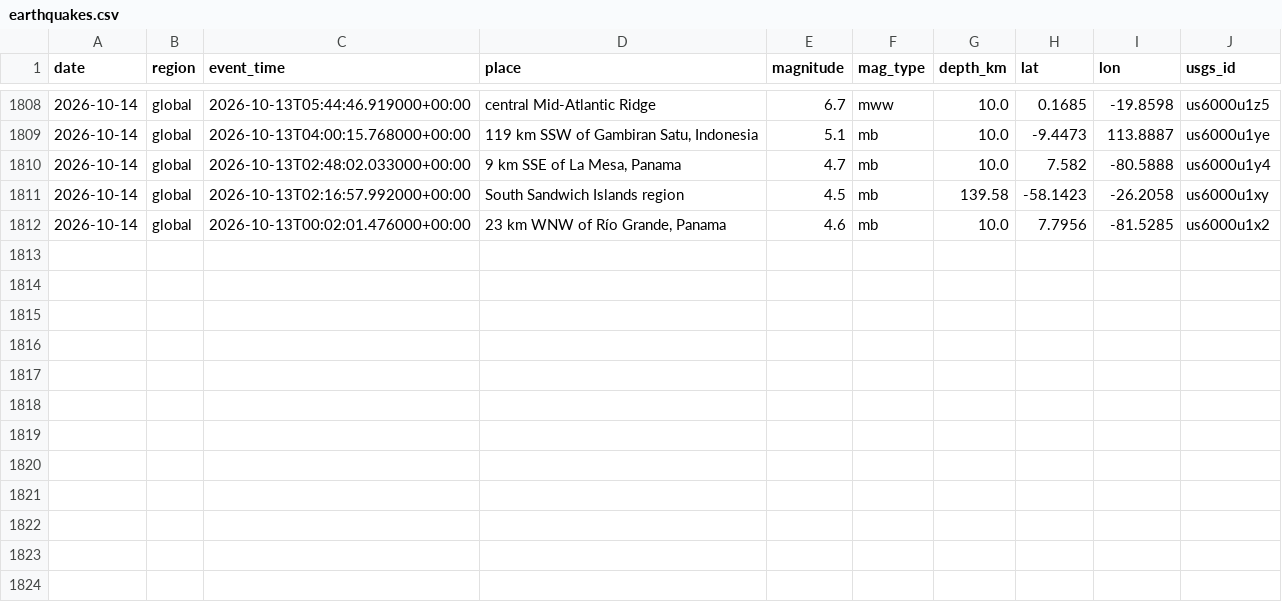
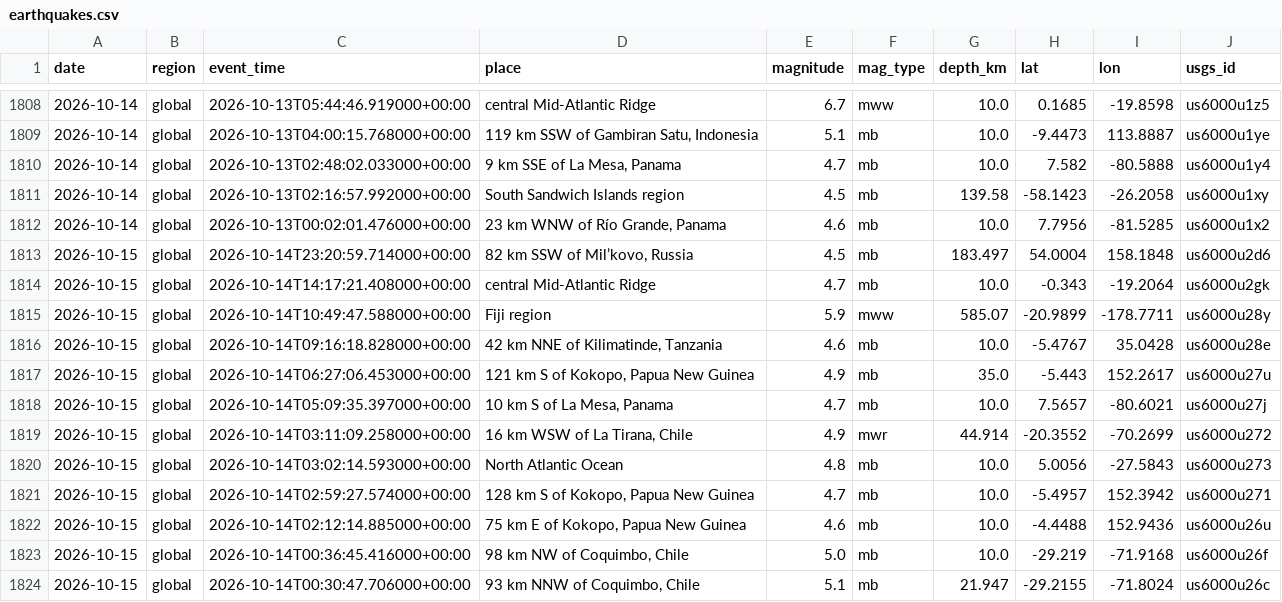
Before and after one commit to icedo724/data_collection, a CSV file: data/environment/earthquakes.csv, drawn as a sheet; only a part is shown, gaps mark what is left out.

```diff
--- a/data/environment/earthquakes.csv
+++ b/data/environment/earthquakes.csv
@@ -1812 +1812,13 @@
 2026-10-14,global,2026-10-13T00:02:01.476000+00:00,"23 km WNW of Río Grande, Panama",4.6,mb,10.0,7.7956,-81.5285,us6000u1x2
+2026-10-15,global,2026-10-14T23:20:59.714000+00:00,"82 km SSW of Mil’kovo, Russia",4.5,mb,183.497,54.0004,158.1848,us6000u2d6
+2026-10-15,global,2026-10-14T14:17:21.408000+00:00,central Mid-Atlantic Ridge,4.7,mb,10.0,-0.343,-19.2064,us6000u2gk
+2026-10-15,global,2026-10-14T10:49:47.588000+00:00,Fiji region,5.9,mww,585.07,-20.9899,-178.7711,us6000u28y
+2026-10-15,global,2026-10-14T09:16:18.828000+00:00,"42 km NNE of Kilimatinde, Tanzania",4.6,mb,10.0,-5.4767,35.0428,us6000u28e
+2026-10-15,global,2026-10-14T06:27:06.453000+00:00,"121 km S of Kokopo, Papua New Guinea",4.9,mb,35.0,-5.443,152.2617,us6000u27u
+2026-10-15,global,2026-10-14T05:09:35.397000+00:00,"10 km S of La Mesa, Panama",4.7,mb,10.0,7.5657,-80.6021,us6000u27j
+2026-10-15,global,2026-10-14T03:11:09.258000+00:00,"16 km WSW of La Tirana, Chile",4.9,mwr,44.914,-20.3552,-70.2699,us6000u272
+2026-10-15,global,2026-10-14T03:02:14.593000+00:00,North Atlantic Ocean,4.8,mb,10.0,5.0056,-27.5843,us6000u273
+2026-10-15,global,2026-10-14T02:59:27.574000+00:00,"128 km S of Kokopo, Papua New Guinea",4.7,mb,10.0,-5.4957,152.3942,us6000u271
+2026-10-15,global,2026-10-14T02:12:14.885000+00:00,"75 km E of Kokopo, Papua New Guinea",4.6,mb,10.0,-4.4488,152.9436,us6000u26u
+2026-10-15,global,2026-10-14T00:36:45.416000+00:00,"98 km NW of Coquimbo, Chile",5.0,mb,10.0,-29.219,-71.9168,us6000u26f
+2026-10-15,global,2026-10-14T00:30:47.706000+00:00,"93 km NNW of Coquimbo, Chile",5.1,mb,21.947,-29.2155,-71.8024,us6000u26c
```
Also changed, not shown: data/environment/air_quality.csv, data/environment/weather.csv, 8 other files.
